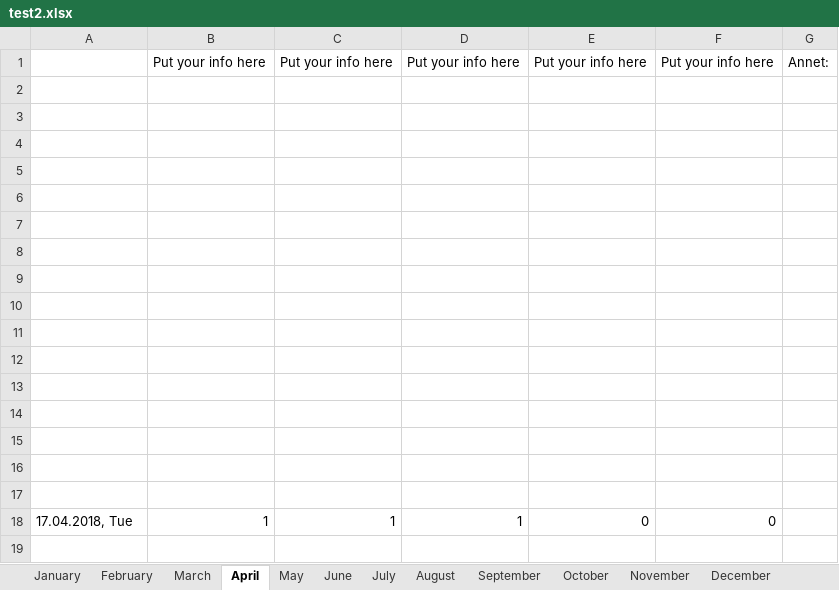
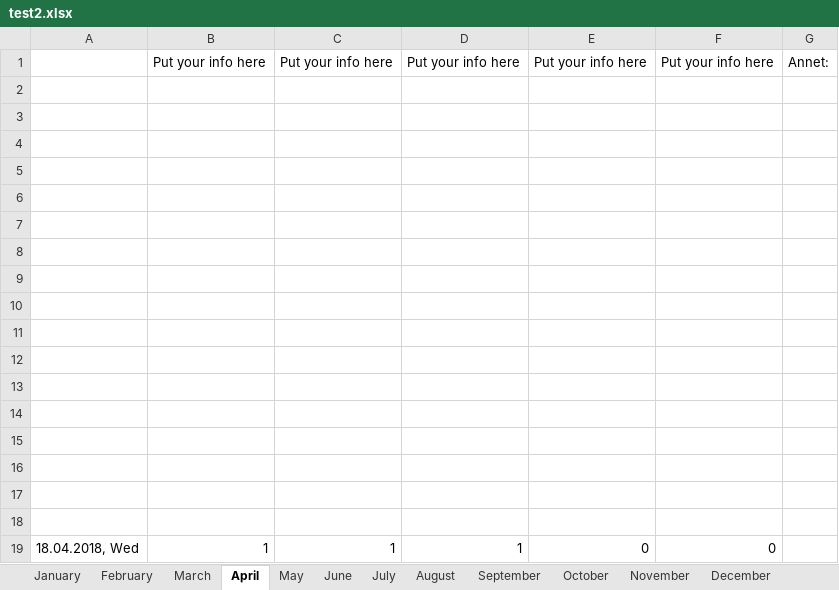
Before and after one commit to UniQueKakarot/TPV_Skjema, an Excel workbook: TPV_Source/test2.xlsx, sheet April, drawn as a sheet; values as stored, in another font and other column widths than the file's, no borders; addresses are those after the commit; the diff names each change by its address in the sheet, - before the commit and + after, or states it on an @@ line.

```diff
--- a/TPV_Source/test2.xlsx (sheet April)
+++ b/TPV_Source/test2.xlsx (sheet April)
+row 18: (empty)
-A19: 17.04.2018, Tue
+A19: 18.04.2018, Wed
```
Also changed, not shown: 2 other files.
